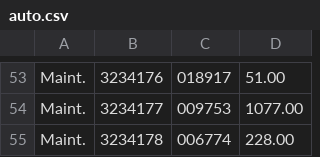
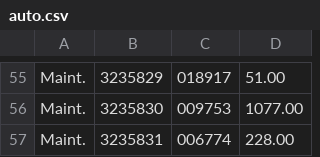
Before and after one commit to AnTh0Ny77/SoftRecode, a CSV file: auto.csv, drawn as a sheet; only a part is shown, gaps mark what is left out; addresses are those after the commit; the diff covers the shown part only; the diff names each change by its address in the sheet, - before the commit and + after, or states it on an @@ line.

```diff
--- a/auto.csv
+++ b/auto.csv
-B55: 3234176
+B55: 3235829
-B56: 3234177
+B56: 3235830
-B57: 3234178
+B57: 3235831
```
Also changed, not shown: 6 added rows, 4 removed rows and 48 edited cells elsewhere in this file, 4 other files.
